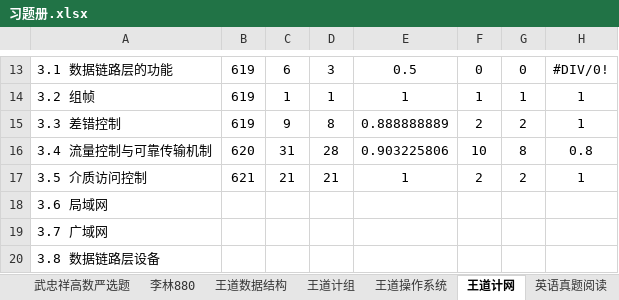
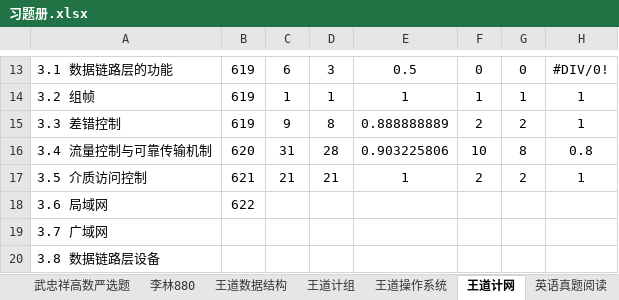
Before and after one commit to TsukiKumiho/obsidian_notes, an Excel workbook: 习题册.xlsx, sheet 王道计网, drawn as a sheet; only a part is shown, gaps mark what is left out; values as stored, in another font and other column widths than the file's, no borders; conditional formats not drawn; the diff names each change by its address in the sheet, - before the commit and + after, or states it on an @@ line.

```diff
--- a/习题册.xlsx (sheet 王道计网)
+++ b/习题册.xlsx (sheet 王道计网)
-B18: (empty)
+B18: 622
```
Also changed, not shown: sheet 英语真题阅读, 3 other files.
